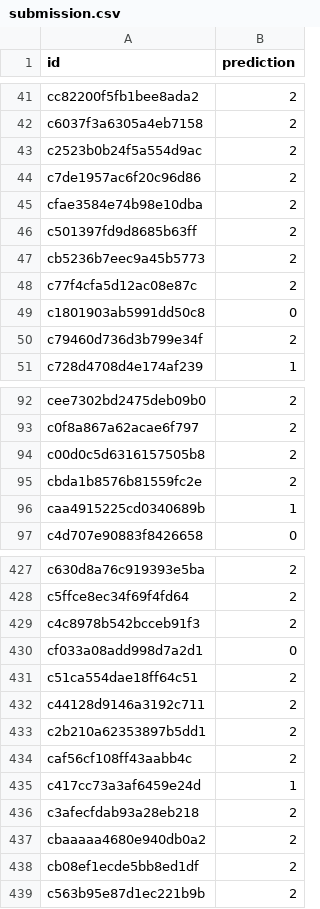
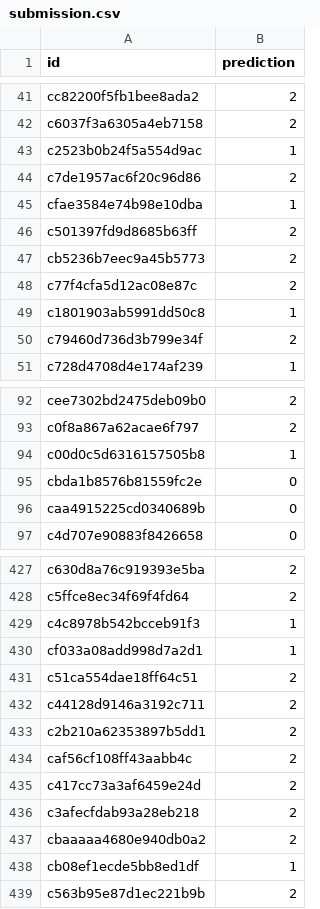
Before and after one commit to sharaanya18/My-Projects, a CSV file: cotton-module-view-classification/submission.csv, drawn as a sheet; only a part is shown, gaps mark what is left out; the diff covers the shown part only.

```diff
--- a/cotton-module-view-classification/submission.csv
+++ b/cotton-module-view-classification/submission.csv
@@ -42,5 +42,5 @@ cc82200f5fb1bee8ada2,2
 c6037f3a6305a4eb7158,2
-c2523b0b24f5a554d9ac,2
+c2523b0b24f5a554d9ac,1
 c7de1957ac6f20c96d86,2
-cfae3584e74b98e10dba,2
+cfae3584e74b98e10dba,1
 c501397fd9d8685b63ff,2
@@ -48,3 +48,3 @@ cb5236b7eec9a45b5773,2
 c77f4cfa5d12ac08e87c,2
-c1801903ab5991dd50c8,0
+c1801903ab5991dd50c8,1
 c79460d736d3b799e34f,2
@@ -93,5 +93,5 @@ cee7302bd2475deb09b0,2
 c0f8a867a62acae6f797,2
-c00d0c5d6316157505b8,2
-cbda1b8576b81559fc2e,2
-caa4915225cd0340689b,1
+c00d0c5d6316157505b8,1
+cbda1b8576b81559fc2e,0
+caa4915225cd0340689b,0
 c4d707e90883f8426658,0
@@ -428,4 +428,4 @@ c630d8a76c919393e5ba,2
 c5ffce8ec34f69f4fd64,2
-c4c8978b542bcceb91f3,2
-cf033a08add998d7a2d1,0
+c4c8978b542bcceb91f3,1
+cf033a08add998d7a2d1,1
 c51ca554dae18ff64c51,2
@@ -434,6 +434,6 @@ c2b210a62353897b5dd1,2
 caf56cf108ff43aabb4c,2
-c417cc73a3af6459e24d,1
+c417cc73a3af6459e24d,2
 c3afecfdab93a28eb218,2
 cbaaaaa4680e940db0a2,2
-cb08ef1ecde5bb8ed1df,2
+cb08ef1ecde5bb8ed1df,1
 c563b95e87d1ec221b9b,2
```
Also changed, not shown: 54 edited cells elsewhere in this file.
